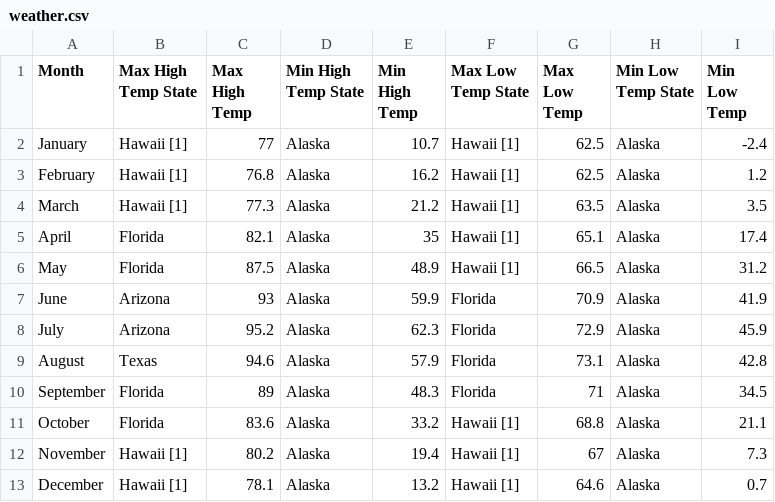
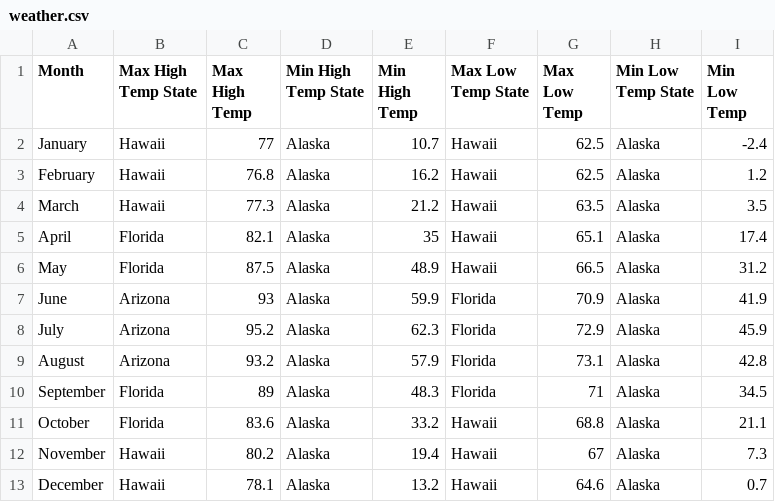
Before and after one commit to lbellowe/206-Final-Project, a CSV file: weather.csv, drawn as a sheet.

```diff
--- a/weather.csv
+++ b/weather.csv
@@ -1,13 +1,13 @@
 Month,Max High Temp State,Max High Temp,Min High Temp State,Min High Temp,Max Low Temp State,Max Low Temp,Min Low Temp State,Min Low Temp
-January,Hawaii [1],77,Alaska,10.7,Hawaii [1],62.5,Alaska,-2.4
-February,Hawaii [1],76.8,Alaska,16.2,Hawaii [1],62.5,Alaska,1.2
-March,Hawaii [1],77.3,Alaska,21.2,Hawaii [1],63.5,Alaska,3.5
-April,Florida,82.1,Alaska,35,Hawaii [1],65.1,Alaska,17.4
-May,Florida,87.5,Alaska,48.9,Hawaii [1],66.5,Alaska,31.2
+January,Hawaii,77,Alaska,10.7,Hawaii,62.5,Alaska,-2.4
+February,Hawaii,76.8,Alaska,16.2,Hawaii,62.5,Alaska,1.2
+March,Hawaii,77.3,Alaska,21.2,Hawaii,63.5,Alaska,3.5
+April,Florida,82.1,Alaska,35,Hawaii,65.1,Alaska,17.4
+May,Florida,87.5,Alaska,48.9,Hawaii,66.5,Alaska,31.2
 June,Arizona,93,Alaska,59.9,Florida,70.9,Alaska,41.9
 July,Arizona,95.2,Alaska,62.3,Florida,72.9,Alaska,45.9
-August,Texas,94.6,Alaska,57.9,Florida,73.1,Alaska,42.8
+August,Arizona,93.2,Alaska,57.9,Florida,73.1,Alaska,42.8
 September,Florida,89,Alaska,48.3,Florida,71,Alaska,34.5
-October,Florida,83.6,Alaska,33.2,Hawaii [1],68.8,Alaska,21.1
-November,Hawaii [1],80.2,Alaska,19.4,Hawaii [1],67,Alaska,7.3
-December,Hawaii [1],78.1,Alaska,13.2,Hawaii [1],64.6,Alaska,0.7
+October,Florida,83.6,Alaska,33.2,Hawaii,68.8,Alaska,21.1
+November,Hawaii,80.2,Alaska,19.4,Hawaii,67,Alaska,7.3
+December,Hawaii,78.1,Alaska,13.2,Hawaii,64.6,Alaska,0.7
```
Also changed, not shown: 2 other files.
